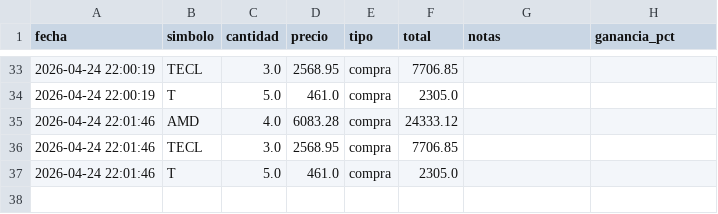
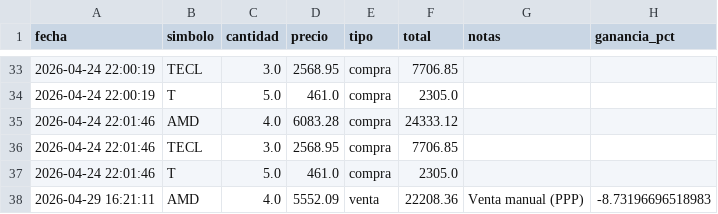
Before and after one commit to alopezuci-arch/trading-app-3.1, a CSV file: data/transacciones.csv, drawn as a sheet; only a part is shown, gaps mark what is left out.

Commit message:
[trading-app] sincronizar transacciones

```diff
--- a/data/transacciones.csv
+++ b/data/transacciones.csv
@@ -37 +37,2 @@ fecha,simbolo,cantidad,precio,tipo,total,notas,ganancia_pct
 2026-04-24 22:01:46,T,5.0,461.0,compra,2305.0,,
+2026-04-29 16:21:11,AMD,4.0,5552.09,venta,22208.36,Venta manual (PPP),-8.73196696518983
```
